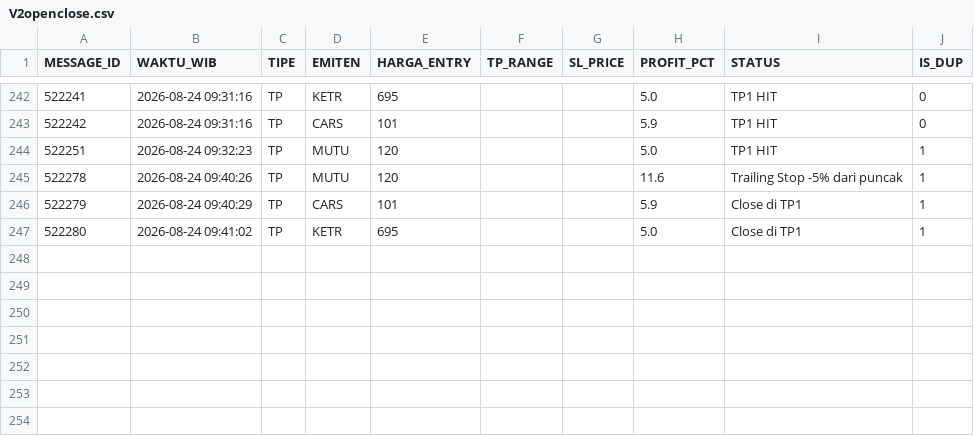
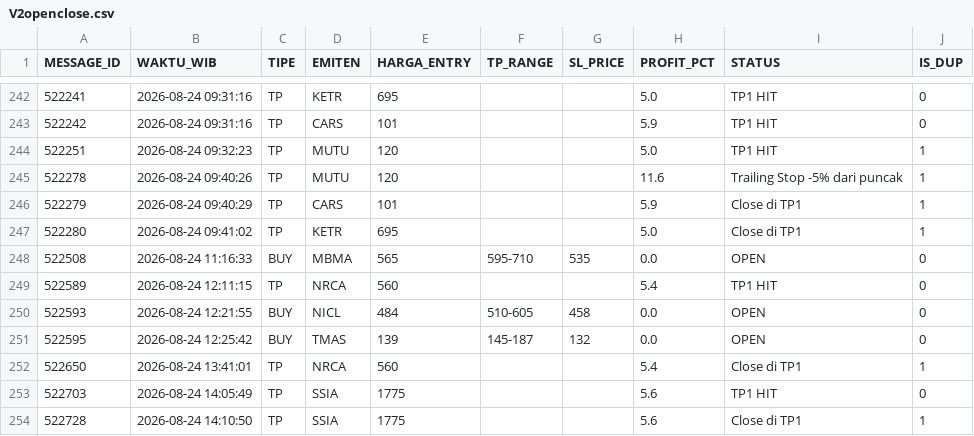
Before and after one commit to illusixTri/dashboard-rla, a CSV file: V2openclose.csv, drawn as a sheet; only a part is shown, gaps mark what is left out.

```diff
--- a/V2openclose.csv
+++ b/V2openclose.csv
@@ -247 +247,8 @@ MESSAGE_ID,WAKTU_WIB,TIPE,EMITEN,HARGA_ENTRY,TP_RANGE,SL_PRICE,PROFIT_PCT,STATUS
 522280,2026-08-24 09:41:02,TP,KETR,695,,,5.0,Close di TP1,1
+522508,2026-08-24 11:16:33,BUY,MBMA,565,595-710,535,0.0,OPEN,0
+522589,2026-08-24 12:11:15,TP,NRCA,560,,,5.4,TP1 HIT,0
+522593,2026-08-24 12:21:55,BUY,NICL,484,510-605,458,0.0,OPEN,0
+522595,2026-08-24 12:25:42,BUY,TMAS,139,145-187,132,0.0,OPEN,0
+522650,2026-08-24 13:41:01,TP,NRCA,560,,,5.4,Close di TP1,1
+522703,2026-08-24 14:05:49,TP,SSIA,1775,,,5.6,TP1 HIT,0
+522728,2026-08-24 14:10:50,TP,SSIA,1775,,,5.6,Close di TP1,1
```
Also changed, not shown: portofolio_web.csv.
